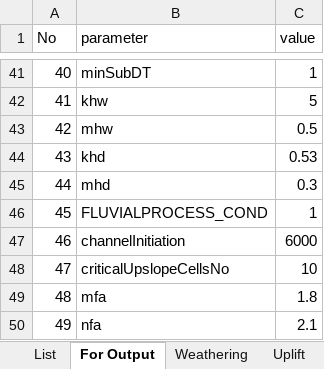
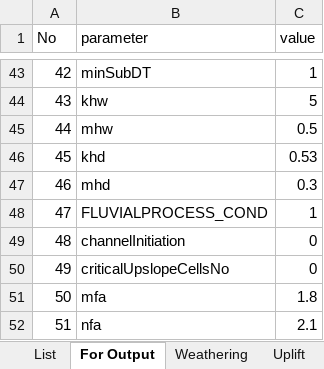
Before and after one commit to byunjongmin/GPSS, an Excel workbook: data/input/guideForParameterInput.xlsm, sheet For Output, drawn as a sheet; only a part is shown, gaps mark what is left out; values as stored, in another font and other column widths than the file's, no borders; charts and pictures not drawn; addresses are those after the commit; the diff covers the shown part only; the diff names each change by its address in the sheet, - before the commit and + after, or states it on an @@ line.

```diff
--- a/data/input/guideForParameterInput.xlsm (sheet For Output)
+++ b/data/input/guideForParameterInput.xlsm (sheet For Output)
@@ column A (No) renumbered from row 34 down @@
-C49 (value): 6000
+C49 (value): 0
-C50 (value): 10
+C50 (value): 0
```
Also changed, not shown: 2 added rows and 6 edited cells elsewhere in this sheet, sheet List, sheet Uplift, formulas that keep their value, charts or pictures, 5 other files.
